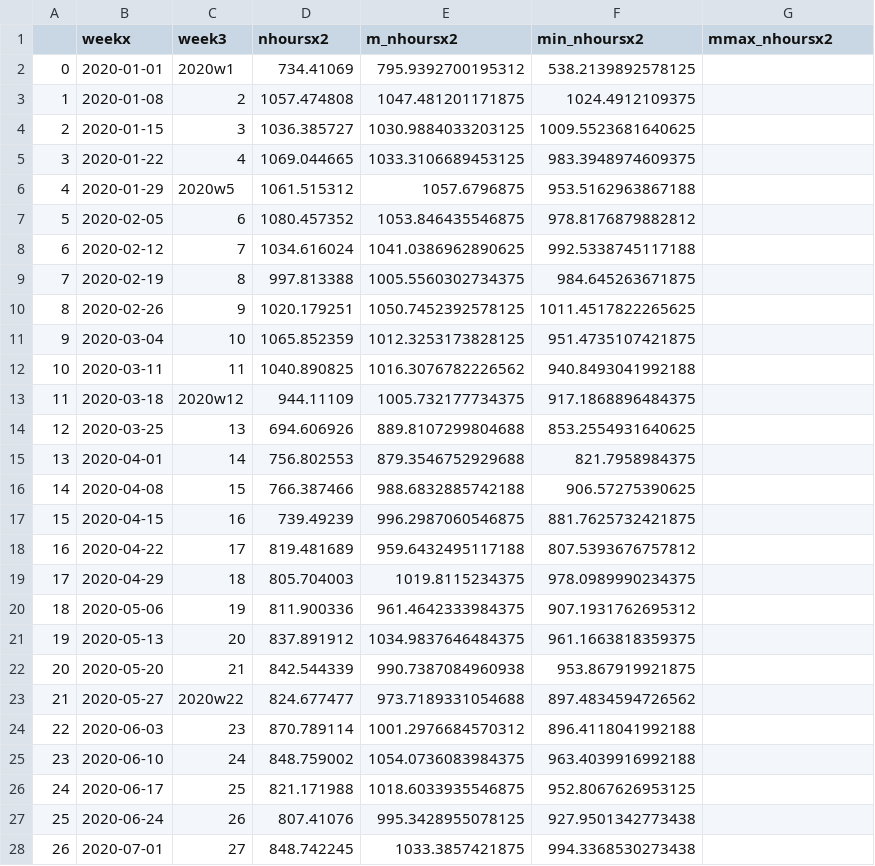
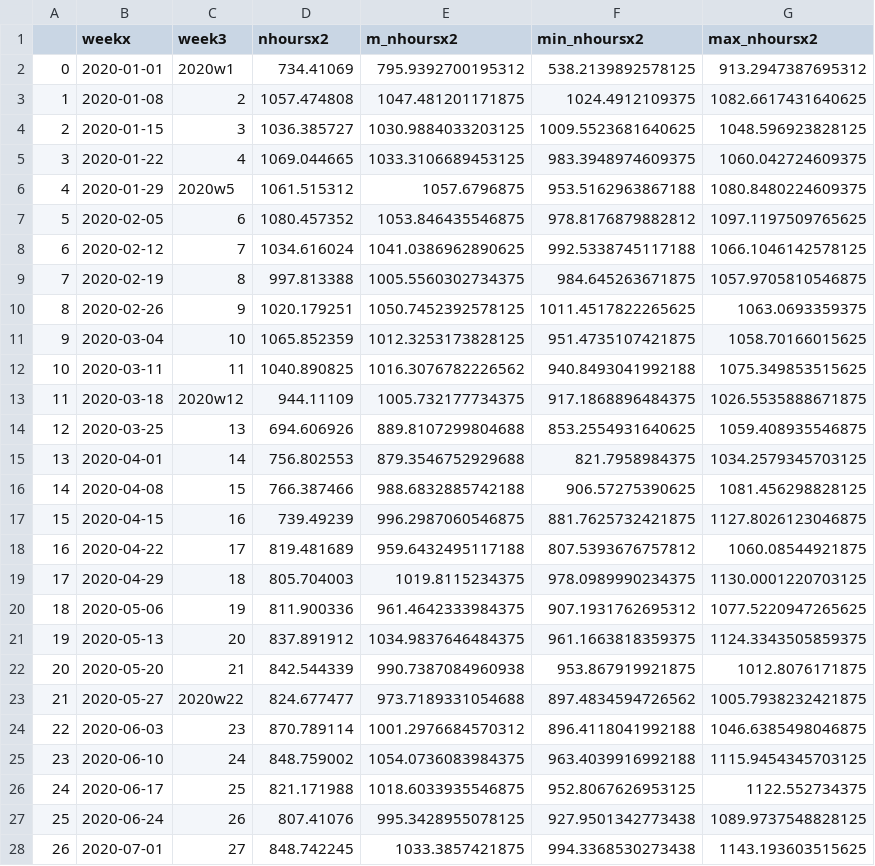
Before and after one commit to csaladenes/eco, a CSV file: jon_w/fig6_seasonal_work_hours.csv, drawn as a sheet; only a part is shown; the diff covers the shown part only.

```diff
--- a/jon_w/fig6_seasonal_work_hours.csv
+++ b/jon_w/fig6_seasonal_work_hours.csv
@@ -1,28 +1,28 @@
-,weekx,week3,nhoursx2,m_nhoursx2,min_nhoursx2,mmax_nhoursx2
-0,2020-01-01,2020w1,734.41069,795.9392700195312,538.2139892578125,
-1,2020-01-08,2,1057.474808,1047.481201171875,1024.4912109375,
-2,2020-01-15,3,1036.385727,1030.9884033203125,1009.5523681640625,
-3,2020-01-22,4,1069.044665,1033.3106689453125,983.3948974609375,
-4,2020-01-29,2020w5,1061.515312,1057.6796875,953.5162963867188,
-5,2020-02-05,6,1080.457352,1053.846435546875,978.8176879882812,
-6,2020-02-12,7,1034.616024,1041.0386962890625,992.5338745117188,
-7,2020-02-19,8,997.813388,1005.5560302734375,984.645263671875,
-8,2020-02-26,9,1020.179251,1050.7452392578125,1011.4517822265625,
-9,2020-03-04,10,1065.852359,1012.3253173828125,951.4735107421875,
-10,2020-03-11,11,1040.890825,1016.3076782226562,940.8493041992188,
-11,2020-03-18,2020w12,944.11109,1005.732177734375,917.1868896484375,
-12,2020-03-25,13,694.606926,889.8107299804688,853.2554931640625,
-13,2020-04-01,14,756.802553,879.3546752929688,821.7958984375,
-14,2020-04-08,15,766.387466,988.6832885742188,906.57275390625,
-15,2020-04-15,16,739.49239,996.2987060546875,881.7625732421875,
-16,2020-04-22,17,819.481689,959.6432495117188,807.5393676757812,
-17,2020-04-29,18,805.704003,1019.8115234375,978.0989990234375,
-18,2020-05-06,19,811.900336,961.4642333984375,907.1931762695312,
-19,2020-05-13,20,837.891912,1034.9837646484375,961.1663818359375,
-20,2020-05-20,21,842.544339,990.7387084960938,953.867919921875,
-21,2020-05-27,2020w22,824.677477,973.7189331054688,897.4834594726562,
-22,2020-06-03,23,870.789114,1001.2976684570312,896.4118041992188,
-23,2020-06-10,24,848.759002,1054.0736083984375,963.4039916992188,
-24,2020-06-17,25,821.171988,1018.6033935546875,952.8067626953125,
-25,2020-06-24,26,807.41076,995.3428955078125,927.9501342773438,
-26,2020-07-01,27,848.742245,1033.3857421875,994.3368530273438,
+,weekx,week3,nhoursx2,m_nhoursx2,min_nhoursx2,max_nhoursx2
+0,2020-01-01,2020w1,734.41069,795.9392700195312,538.2139892578125,913.2947387695312
+1,2020-01-08,2,1057.474808,1047.481201171875,1024.4912109375,1082.6617431640625
+2,2020-01-15,3,1036.385727,1030.9884033203125,1009.5523681640625,1048.596923828125
+3,2020-01-22,4,1069.044665,1033.3106689453125,983.3948974609375,1060.042724609375
+4,2020-01-29,2020w5,1061.515312,1057.6796875,953.5162963867188,1080.8480224609375
+5,2020-02-05,6,1080.457352,1053.846435546875,978.8176879882812,1097.1197509765625
+6,2020-02-12,7,1034.616024,1041.0386962890625,992.5338745117188,1066.1046142578125
+7,2020-02-19,8,997.813388,1005.5560302734375,984.645263671875,1057.9705810546875
+8,2020-02-26,9,1020.179251,1050.7452392578125,1011.4517822265625,1063.0693359375
+9,2020-03-04,10,1065.852359,1012.3253173828125,951.4735107421875,1058.70166015625
+10,2020-03-11,11,1040.890825,1016.3076782226562,940.8493041992188,1075.349853515625
+11,2020-03-18,2020w12,944.11109,1005.732177734375,917.1868896484375,1026.5535888671875
+12,2020-03-25,13,694.606926,889.8107299804688,853.2554931640625,1059.408935546875
+13,2020-04-01,14,756.802553,879.3546752929688,821.7958984375,1034.2579345703125
+14,2020-04-08,15,766.387466,988.6832885742188,906.57275390625,1081.456298828125
+15,2020-04-15,16,739.49239,996.2987060546875,881.7625732421875,1127.8026123046875
+16,2020-04-22,17,819.481689,959.6432495117188,807.5393676757812,1060.08544921875
+17,2020-04-29,18,805.704003,1019.8115234375,978.0989990234375,1130.0001220703125
+18,2020-05-06,19,811.900336,961.4642333984375,907.1931762695312,1077.5220947265625
+19,2020-05-13,20,837.891912,1034.9837646484375,961.1663818359375,1124.3343505859375
+20,2020-05-20,21,842.544339,990.7387084960938,953.867919921875,1012.8076171875
+21,2020-05-27,2020w22,824.677477,973.7189331054688,897.4834594726562,1005.7938232421875
+22,2020-06-03,23,870.789114,1001.2976684570312,896.4118041992188,1046.6385498046875
+23,2020-06-10,24,848.759002,1054.0736083984375,963.4039916992188,1115.9454345703125
+24,2020-06-17,25,821.171988,1018.6033935546875,952.8067626953125,1122.552734375
+25,2020-06-24,26,807.41076,995.3428955078125,927.9501342773438,1089.9737548828125
+26,2020-07-01,27,848.742245,1033.3857421875,994.3368530273438,1143.193603515625
```
Also changed, not shown: 29 edited cells elsewhere in this file, jon_w/fig3_weekly_wage_levels.csv, 33 other files.
